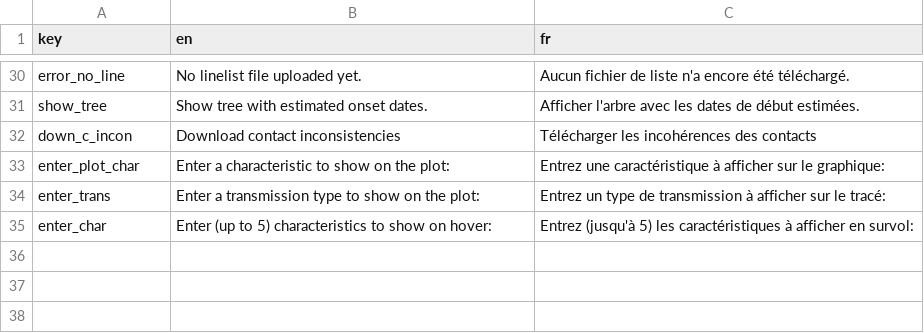
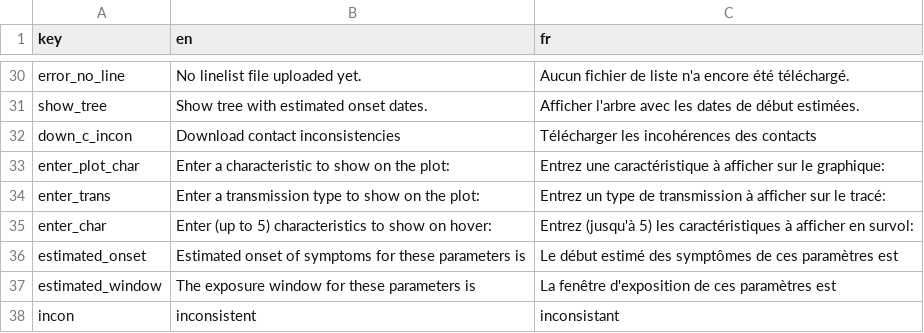
Before and after one commit to imperialebola2018/chainchecker, a CSV file: dictionary.csv, drawn as a sheet; only a part is shown, gaps mark what is left out; the diff names each change by its address in the sheet, - before the commit and + after, or states it on an @@ line.

```diff
--- a/dictionary.csv
+++ b/dictionary.csv
+row 36: estimated_onset | Estimated onset of symptoms for these parameters is | Le début estimé des symptômes de ces paramètres est
+row 37: estimated_window | The exposure window for these parameters is | La fenêtre d'exposition de ces paramètres est
+row 38: incon | inconsistent | inconsistant
```
Also changed, not shown: 4 other files.
